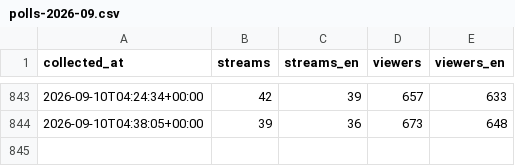
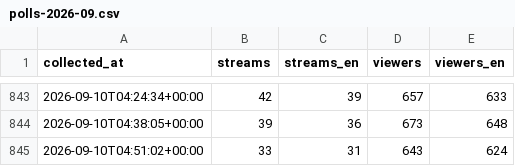
Before and after one commit to p3ppamig/StreamWatch, a CSV file: data/polls-2026-09.csv, drawn as a sheet; only a part is shown, gaps mark what is left out; the diff names each change by its address in the sheet, - before the commit and + after, or states it on an @@ line.

```diff
--- a/data/polls-2026-09.csv
+++ b/data/polls-2026-09.csv
+row 845: 2026-09-10T04:51:02+00:00 | 33 | 31 | 643 | 624
```
Also changed, not shown: 1 other file.
